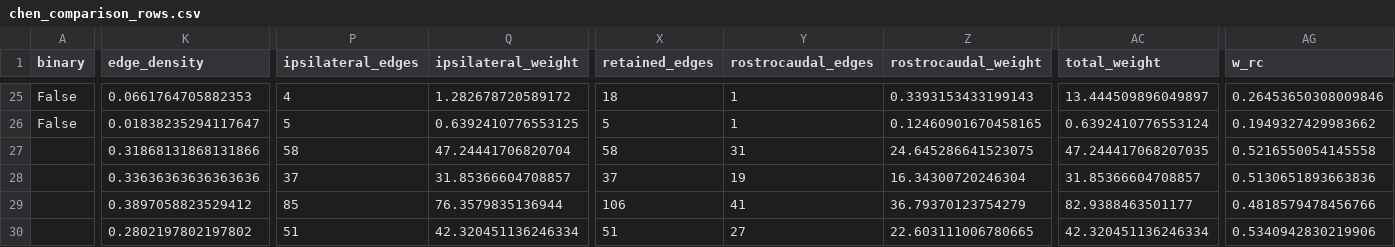
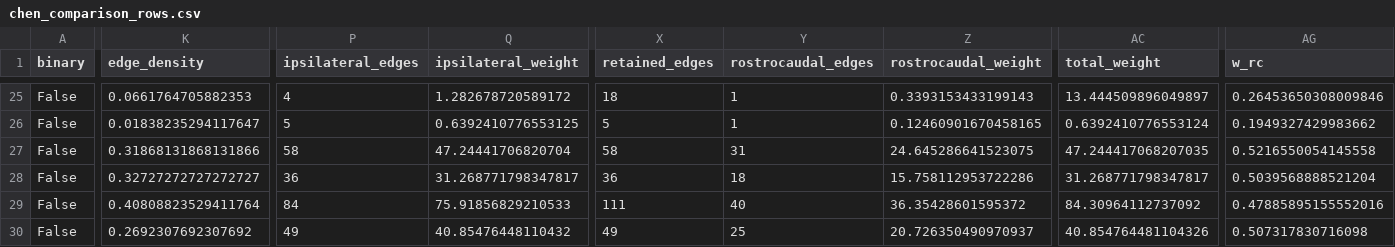
Before and after one commit to adedayoas91/calcium-transient-rising-flanks, a CSV file: outputs/chen_comparison/chen_comparison_rows.csv, drawn as a sheet; only a part is shown, gaps mark what is left out; the diff covers the shown part only; the diff names each change by its address in the sheet, - before the commit and + after, or states it on an @@ line.

Commit message:
chore(outputs): Preserve generated analysis artifacts
The notebooks were committed separately, and this follow-up records the regenerated output artifacts requested with the full code repo state. The dynamic episodic validation CSVs were normalized from CRLF to LF so the staged diff passes whitespace checks without changing tabular values.

Constraint: User requested outputs and all remaining code-repo changes after the notebook-only commit
Rejected: Leave generated outputs unstaged | superseded by explicit request to commit the whole code repo
Confidence: high
Scope-risk: moderate
Directive: Treat these files as generated artifacts; regenerate from notebooks/scripts before interpreting value changes
Tested: git diff --cached --check
Tested: jq empty on generated summary JSON files
Not-tested: Full notebook or simulation reruns

```diff
--- a/outputs/chen_comparison/chen_comparison_rows.csv
+++ b/outputs/chen_comparison/chen_comparison_rows.csv
-A27:A30 (binary): (empty)
+A27:A30 (binary): False
-K28 (edge_density): 0.33636363636363636
+K28 (edge_density): 0.32727272727272727
-P28 (ipsilateral_edges): 37
+P28 (ipsilateral_edges): 36
-Q28 (ipsilateral_weight): 31.85366604708857
+Q28 (ipsilateral_weight): 31.268771798347817
-X28 (retained_edges): 37
+X28 (retained_edges): 36
-Y28 (rostrocaudal_edges): 19
+Y28 (rostrocaudal_edges): 18
-Z28 (rostrocaudal_weight): 16.34300720246304
+Z28 (rostrocaudal_weight): 15.758112953722286
-AC28 (total_weight): 31.85366604708857
+AC28 (total_weight): 31.268771798347817
-AG28 (w_rc): 0.5130651893663836
+AG28 (w_rc): 0.5039568888521204
-K29 (edge_density): 0.3897058823529412
+K29 (edge_density): 0.40808823529411764
-P29 (ipsilateral_edges): 85
+P29 (ipsilateral_edges): 84
-Q29 (ipsilateral_weight): 76.3579835136944
+Q29 (ipsilateral_weight): 75.91856829210533
-X29 (retained_edges): 106
+X29 (retained_edges): 111
-Y29 (rostrocaudal_edges): 41
+Y29 (rostrocaudal_edges): 40
-Z29 (rostrocaudal_weight): 36.79370123754279
+Z29 (rostrocaudal_weight): 36.35428601595372
-AC29 (total_weight): 82.9388463501177
+AC29 (total_weight): 84.30964112737092
-AG29 (w_rc): 0.4818579478456766
+AG29 (w_rc): 0.47885895155552016
-K30 (edge_density): 0.2802197802197802
+K30 (edge_density): 0.2692307692307692
-P30 (ipsilateral_edges): 51
+P30 (ipsilateral_edges): 49
-Q30 (ipsilateral_weight): 42.320451136246334
+Q30 (ipsilateral_weight): 40.85476448110432
-X30 (retained_edges): 51
+X30 (retained_edges): 49
-Y30 (rostrocaudal_edges): 27
+Y30 (rostrocaudal_edges): 25
-Z30 (rostrocaudal_weight): 22.603111006780665
+Z30 (rostrocaudal_weight): 20.726350490970937
-AC30 (total_weight): 42.320451136246334
+AC30 (total_weight): 40.854764481104326
-AG30 (w_rc): 0.5340942830219906
+AG30 (w_rc): 0.507317830716098
```
Also changed, not shown: 86 edited cells elsewhere in this file, outputs/chen_comparison/chen_comparison_summary.csv, outputs/graph_stability/graph_stability_summary.csv, 35 other files.
